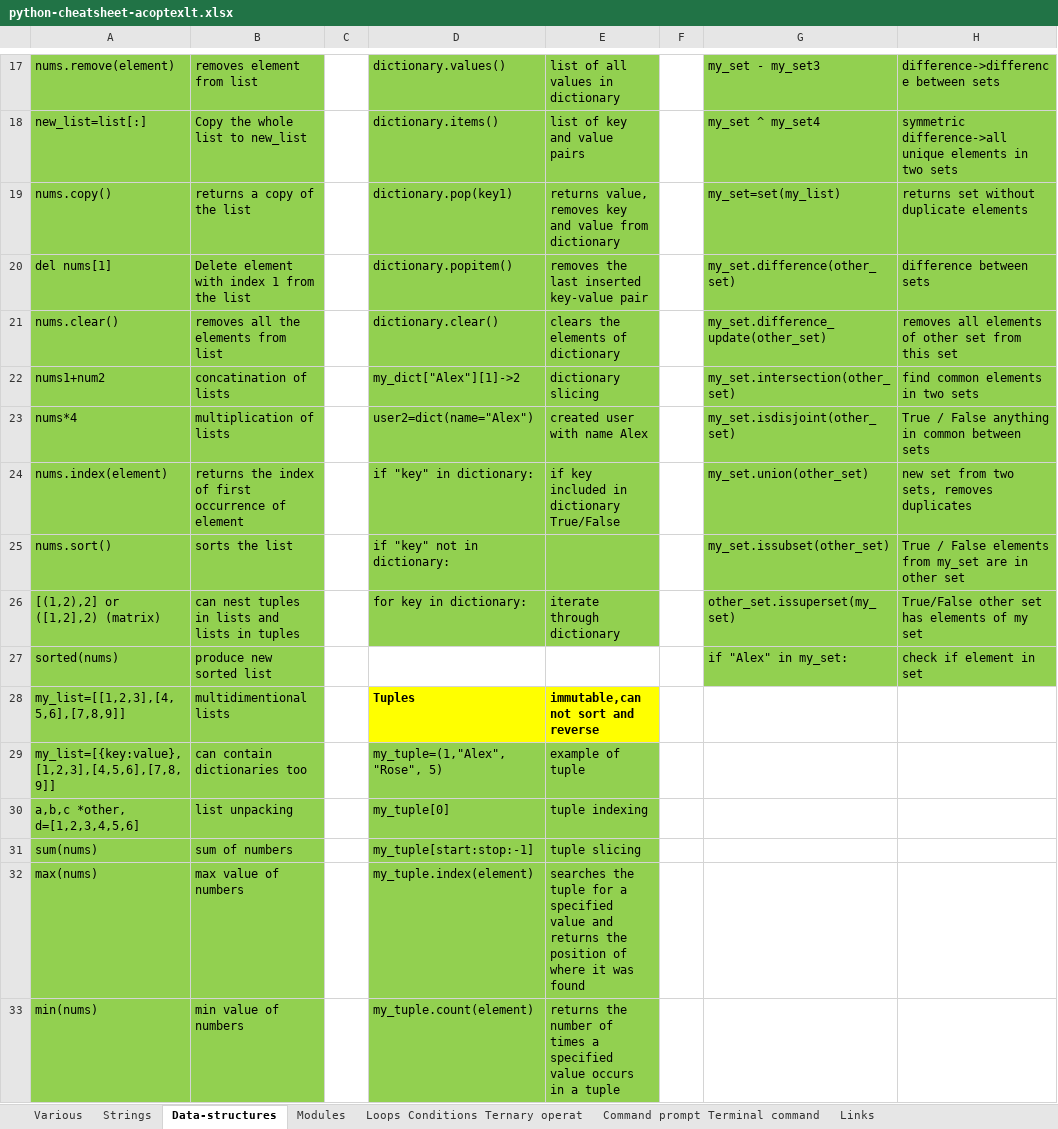
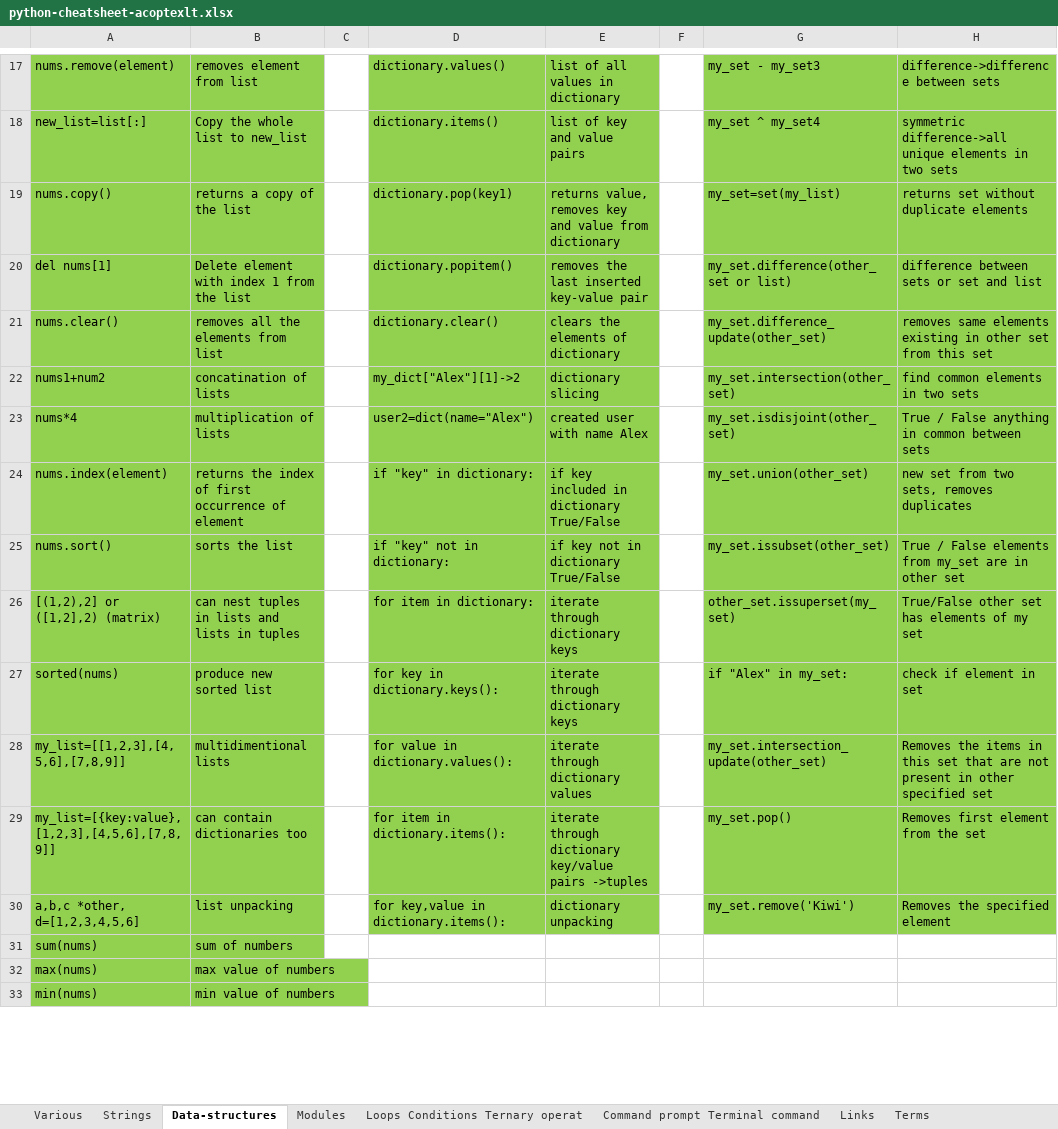
Before and after one commit to AleksandrCuchriajev/PythonStepByStep, an Excel workbook: python-cheatsheet-acoptexlt.xlsx, sheet Data-structures, drawn as a sheet; only a part is shown, gaps mark what is left out; values as stored, in another font and other column widths than the file's, no borders; the diff covers the shown part only; the diff names each change by its address in the sheet, - before the commit and + after, or states it on an @@ line.

Commit message:
Cheat sheet version 1.9 by acoptex.lt

```diff
--- a/python-cheatsheet-acoptexlt.xlsx (sheet Data-structures)
+++ b/python-cheatsheet-acoptexlt.xlsx (sheet Data-structures)
+sheet tab: Terms
-G20: my_set.difference(other_set)
+G20: my_set.difference(other_set or list)
-H20: difference between sets
+H20: difference between sets or set and list
-H21: removes all elements of other set…
+H21: removes same elements existing in other set…
-E25: (empty)
+E25: if key not in dictionary True/False
-D26: for key in dictionary:
+D26: for item in dictionary:
-E26: iterate through dictionary
+E26: iterate through dictionary keys
-D27: (empty)
+D27: for key in dictionary.keys():
-D27:E27 fill: none
+D27:E27 fill: #92D050
-E27: (empty)
+E27: iterate through dictionary keys
-D28: Tuples
+D28: for value in dictionary.values():
@@ D28:E28 fill: #FFFF00 → #92D050, bold: on → off @@
-E28: immutable,can not sort and reverse
+E28: iterate through dictionary values
-G28: (empty)
+G28: my_set.intersection_update(other_set)
-G28:H30 fill: none
+G28:H30 fill: #92D050
-H28: (empty)
+H28: Removes the items in this set that are not present in other specified set
-D29: my_tuple=(1,"Alex", "Rose", 5)
+D29: for item in dictionary.items():
-E29: example of tuple
+E29: iterate through dictionary key/value pairs ->tuples
-G29: (empty)
+G29: my_set.pop()
-H29: (empty)
+H29: Removes first element from the set
-D30: my_tuple[0]
+D30: for key,value in dictionary.items():
-E30: tuple indexing
+E30: dictionary unpacking
-G30: (empty)
+G30: my_set.remove('Kiwi')
-H30: (empty)
+H30: Removes the specified element
-D31: my_tuple[start:stop:-1]
+D31: (empty)
-D31:E33 fill: #92D050
+D31:E33 fill: none
-E31: tuple slicing
+E31: (empty)
-D32: my_tuple.index(element)
+D32: (empty)
-E32: searches the tuple for a specified value and returns the position of where it was found
+E32: (empty)
-D33: my_tuple.count(element)
+D33: (empty)
-E33: returns the number of times a specified value occurs in a tuple
+E33: (empty)
```
Also changed, not shown: 12 added rows, 2 removed rows, 8 edited cells and cell formats elsewhere in this sheet, sheet Various, sheet Command prompt Terminal command, sheet Loops Conditions Ternary operat, sheet Links, sheet Modules.
